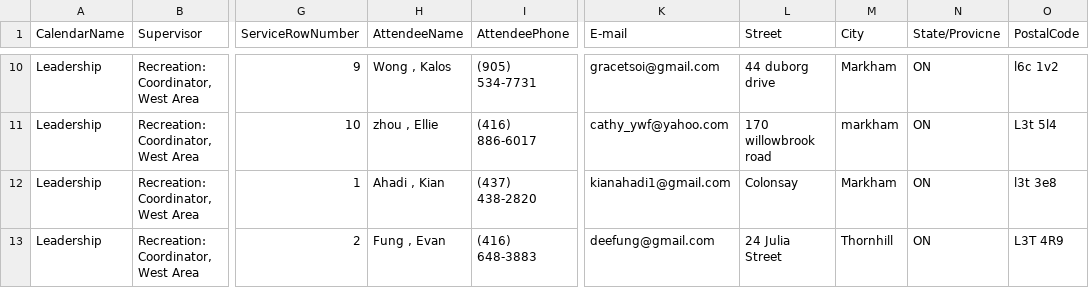
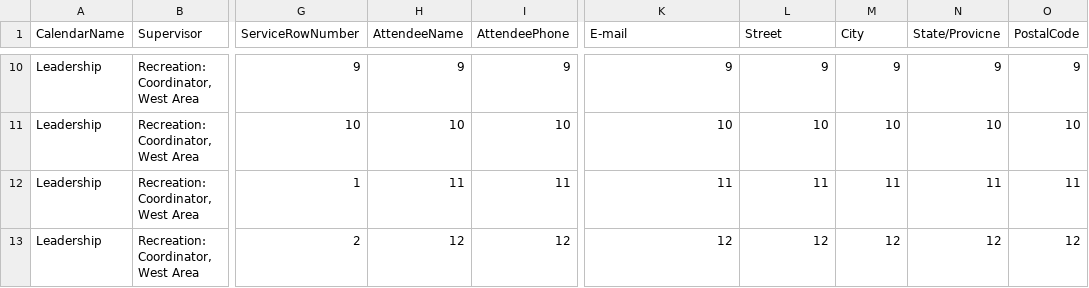
Before and after one commit to kelvinchow2003/LSS_Test_Sheet_Automation, a CSV file: LSS Test Sheet Automation/roster.csv, drawn as a sheet; only a part is shown, gaps mark what is left out; the diff covers the shown part only; the diff names each change by its address in the sheet, - before the commit and + after, or states it on an @@ line.

```diff
--- a/LSS Test Sheet Automation/roster.csv
+++ b/LSS Test Sheet Automation/roster.csv
-H10 (AttendeeName): Wong , Kalos
+H10 (AttendeeName): 9
-I10 (AttendeePhone): (905) 534-7731
+I10 (AttendeePhone): 9
-K10 (E-mail): gracetsoi@gmail.com
+K10 (E-mail): 9
-L10 (Street): 44 duborg drive
+L10 (Street): 9
-M10 (City): Markham
+M10 (City): 9
-N10 (State/Provicne): ON
+N10 (State/Provicne): 9
-O10 (PostalCode): l6c 1v2
+O10 (PostalCode): 9
-H11 (AttendeeName): zhou , Ellie
+H11 (AttendeeName): 10
-I11 (AttendeePhone): (416) 886-6017
+I11 (AttendeePhone): 10
-K11 (E-mail): cathy_ywf@yahoo.com
+K11 (E-mail): 10
-L11 (Street): 170 willowbrook road
+L11 (Street): 10
-M11 (City): markham
+M11 (City): 10
-N11 (State/Provicne): ON
+N11 (State/Provicne): 10
-O11 (PostalCode): L3t 5l4
+O11 (PostalCode): 10
-H12 (AttendeeName): Ahadi , Kian
+H12 (AttendeeName): 11
-I12 (AttendeePhone): (437) 438-2820
+I12 (AttendeePhone): 11
-K12 (E-mail): kianahadi1@gmail.com
+K12 (E-mail): 11
-L12 (Street): Colonsay
+L12 (Street): 11
-M12 (City): Markham
+M12 (City): 11
-N12 (State/Provicne): ON
+N12 (State/Provicne): 11
-O12 (PostalCode): l3t 3e8
+O12 (PostalCode): 11
-H13 (AttendeeName): Fung , Evan
+H13 (AttendeeName): 12
-I13 (AttendeePhone): (416) 648-3883
+I13 (AttendeePhone): 12
-K13 (E-mail): deefung@gmail.com
+K13 (E-mail): 12
-L13 (Street): 24 Julia Street
+L13 (Street): 12
-M13 (City): Thornhill
+M13 (City): 12
-N13 (State/Provicne): ON
+N13 (State/Provicne): 12
-O13 (PostalCode): L3T 4R9
+O13 (PostalCode): 12
```
Also changed, not shown: 1 removed row and 112 edited cells elsewhere in this file, 3 other files.
